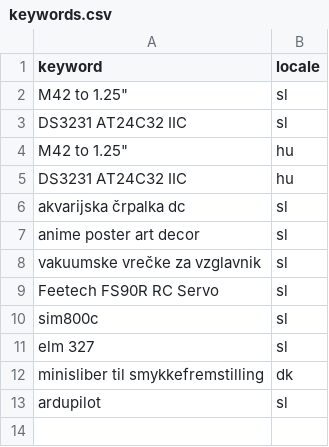
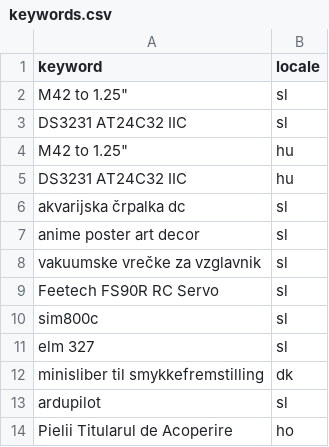
Before and after one commit to franga2000/aliexpress-fake-sites, a CSV file: keywords.csv, drawn as a sheet.

Commit message:
Added keyword for RO

```diff
--- a/keywords.csv
+++ b/keywords.csv
@@ -13 +13,2 @@ minisliber til smykkefremstilling,dk
 ardupilot,sl
+Pielii Titularul de Acoperire,ho
```
